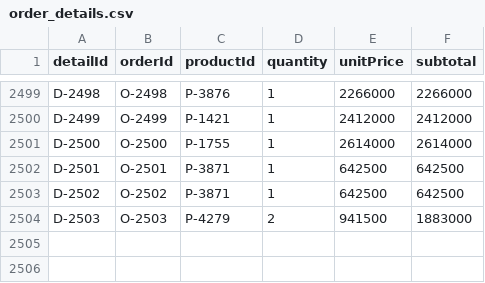
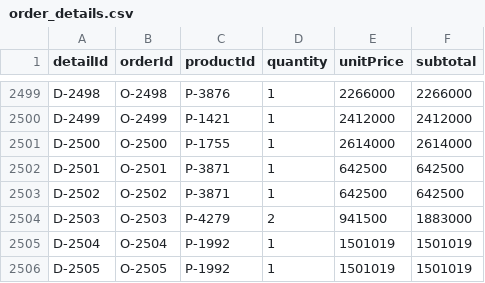
Before and after one commit to ltlananh166/Gr4-Items, a CSV file: data/order_details.csv, drawn as a sheet; only a part is shown, gaps mark what is left out.

```diff
--- a/data/order_details.csv
+++ b/data/order_details.csv
@@ -2504 +2504,3 @@ D-2502,O-2502,P-3871,1,642500,642500
 D-2503,O-2503,P-4279,2,941500,1883000
+D-2504,O-2504,P-1992,1,1501019,1501019
+D-2505,O-2505,P-1992,1,1501019,1501019
```
Also changed, not shown: data/flash_items.csv, data/orders.csv, 9 other files.
